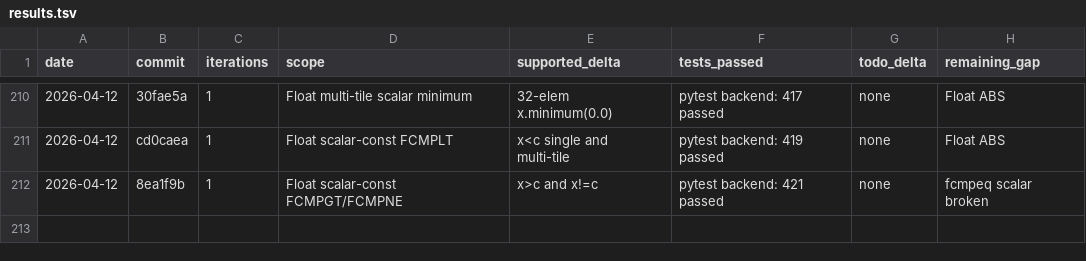
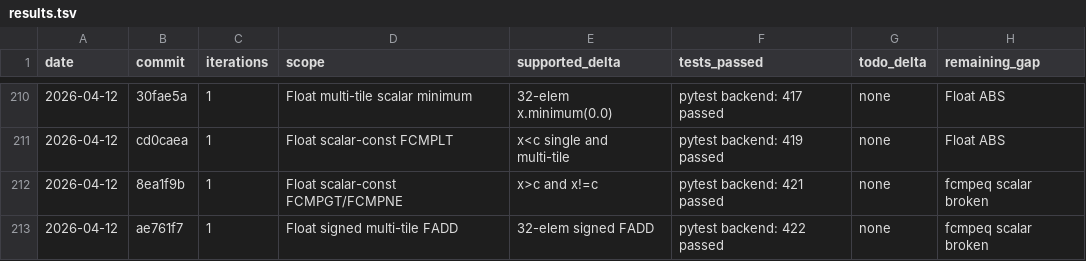
Before and after one commit to hanw/tinytpu, a TSV file: results.tsv, drawn as a sheet; only a part is shown, gaps mark what is left out; the diff names each change by its address in the sheet, - before the commit and + after, or states it on an @@ line.

Commit message:
tinytpu: add multi-tile signed float add coverage

```diff
--- a/results.tsv
+++ b/results.tsv
+row 213: 2026-04-12 | ae761f7 | 1 | Float signed multi-tile FADD | 32-elem signed FADD | pytest backend: 422 passed | none | fcmpeq scalar broken
```
Also changed, not shown: 1 other file.
